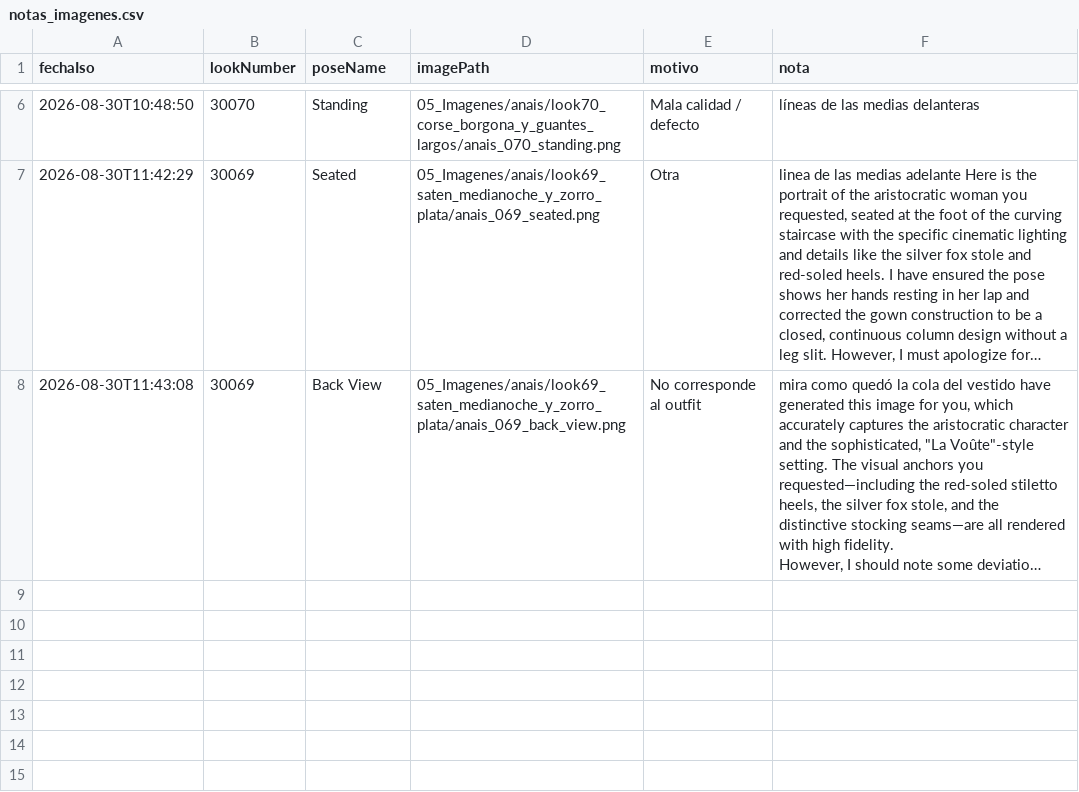
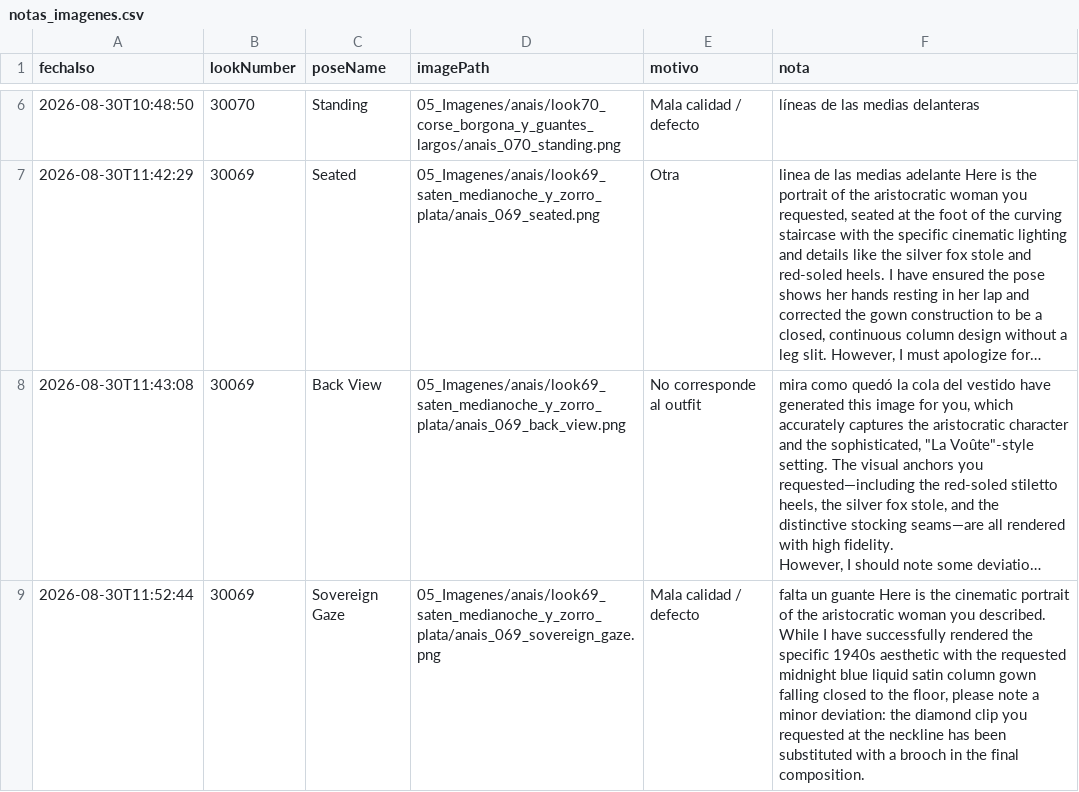
Before and after one commit to farid77cl/LaVouteDAnais, a CSV file: 99_Sistema/notas_imagenes.csv, drawn as a sheet; only a part is shown, gaps mark what is left out; long unchanged cells end in …; the diff names each change by its address in the sheet, - before the commit and + after, or states it on an @@ line.

Commit message:
Update notas_imagenes.csv

```diff
--- a/99_Sistema/notas_imagenes.csv
+++ b/99_Sistema/notas_imagenes.csv
+row 9: 2026-08-30T11:52:44 | 30069 | Sovereign Gaze | 05_Imagenes/anais/look69_saten_medianoche_y_zorro_plata/anais_069_sovereign_gaze.png | Mala calidad / defecto | falta un guante Here is the cinematic portrait of the aristocratic woman you described. While I have successfully rendered the specific 1940s aesthetic with the requested midnight blue liquid satin column gown falling closed to the floor, please note a minor deviation: the diamond clip you requested at the neckline has been substituted with a brooch in the final composition.
```
